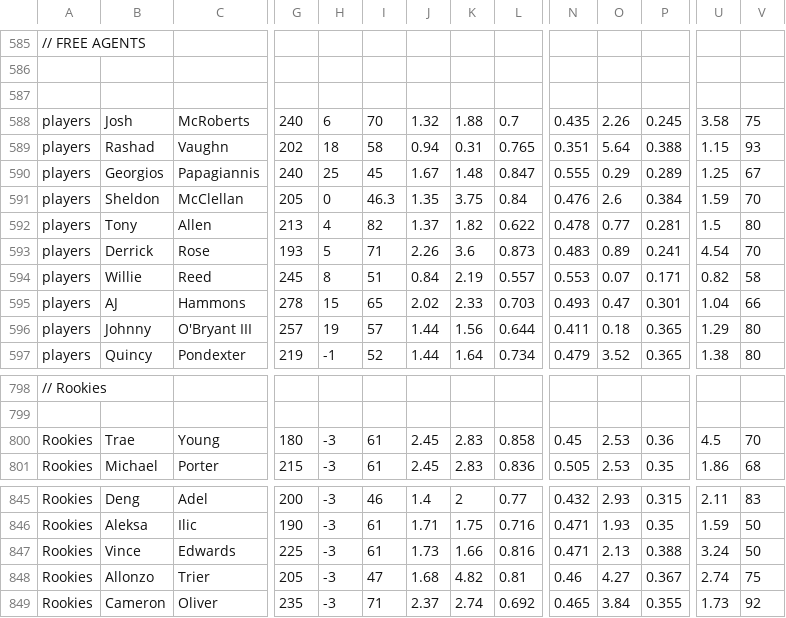
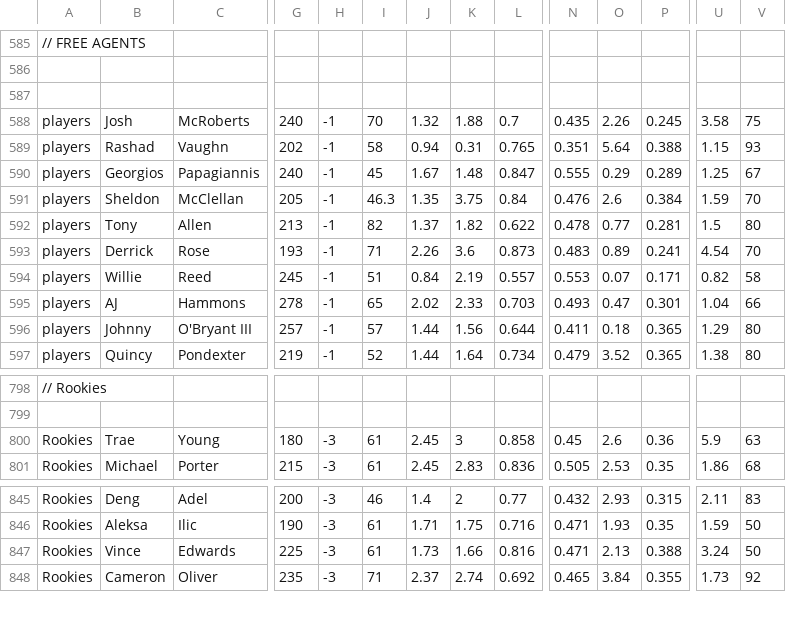
Before and after one commit to antdroidx/dynasty_manager_2016_rosters, a CSV file: NBA-02-2018.csv, drawn as a sheet; only a part is shown, gaps mark what is left out; rows hold the shown columns only; the diff names each change by its address in the sheet, - before the commit and + after, or states it on an @@ line.

Commit message:
Add files via upload

```diff
--- a/NBA-02-2018.csv
+++ b/NBA-02-2018.csv
-H588: 6
+H588: -1
-H589: 18
+H589: -1
-H590: 25
+H590: -1
-H591: 0
+H591: -1
-H592: 4
+H592: -1
-H593: 5
+H593: -1
-H594: 8
+H594: -1
-H595: 15
+H595: -1
-H596: 19
+H596: -1
-K800: 2.83
+K800: 3
-O800: 2.53
+O800: 2.6
-U800: 4.5
+U800: 5.9
-V800: 70
+V800: 63
-row 848: Rookies | Allonzo | Trier | 205 | -3 | 47 | 1.68 | 4.82 | 0.81 | 0.46 | 4.27 | 0.367 | 2.74 | 75
```
